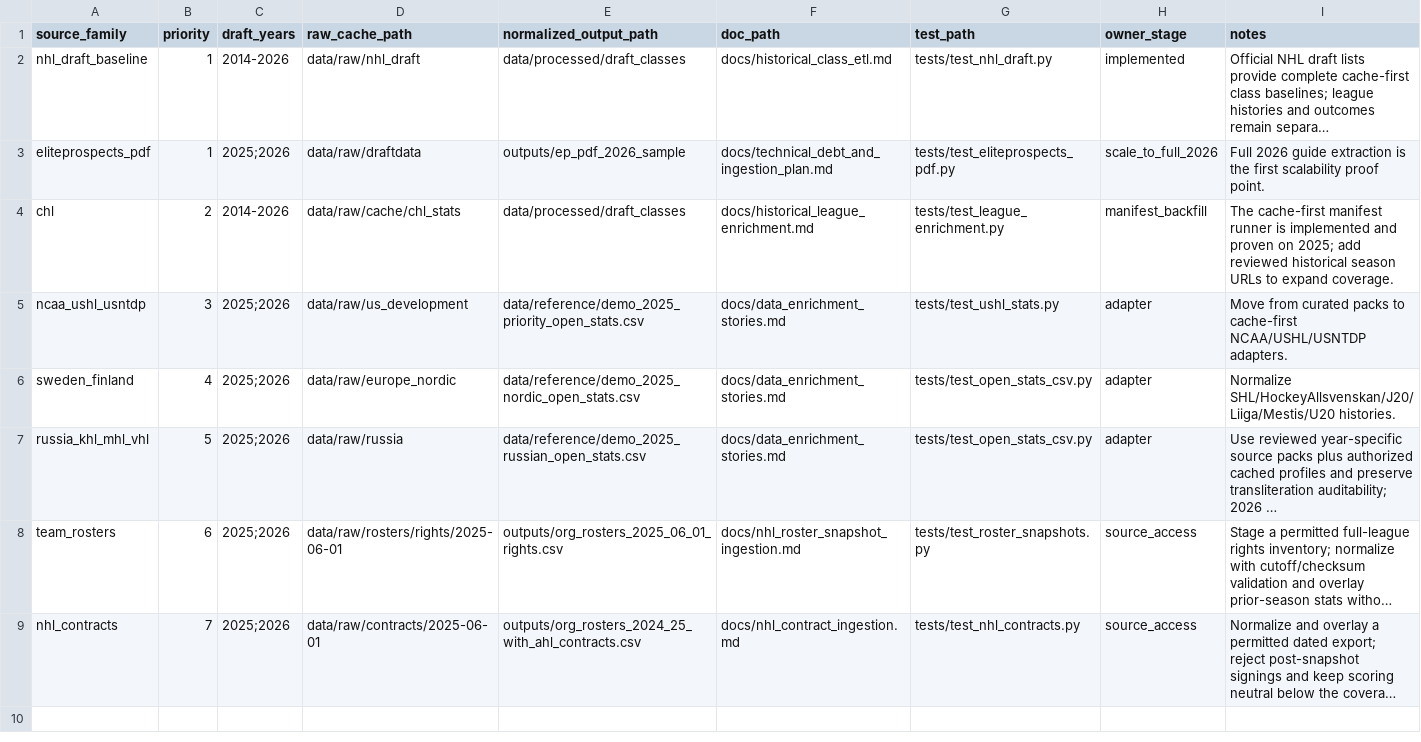
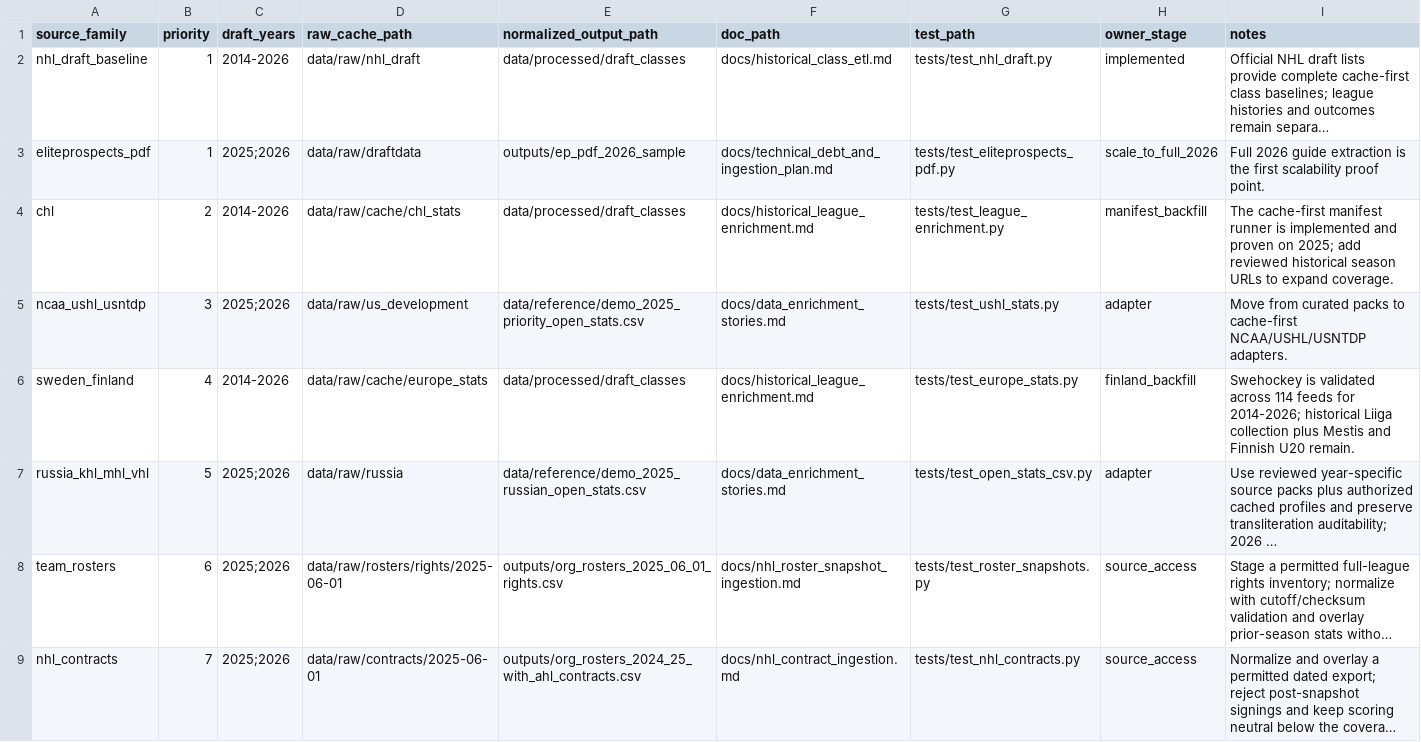
Before and after one commit to Q4ality/draft_room_intelligence, a CSV file: data/reference/ingestion_source_families.csv, drawn as a sheet; long unchanged cells end in …; the diff names each change by its address in the sheet, - before the commit and + after, or states it on an @@ line.

Commit message:
Add scalable historical Swedish league ingestion

```diff
--- a/data/reference/ingestion_source_families.csv
+++ b/data/reference/ingestion_source_families.csv
-C6 (draft_years): 2025;2026
+C6 (draft_years): 2014-2026
-D6 (raw_cache_path): data/raw/europe_nordic
+D6 (raw_cache_path): data/raw/cache/europe_stats
-E6 (normalized_output_path): data/reference/demo_2025_nordic_open_stats.csv
+E6 (normalized_output_path): data/processed/draft_classes
-F6 (doc_path): docs/data_enrichment_stories.md
+F6 (doc_path): docs/historical_league_enrichment.md
-G6 (test_path): tests/test_open_stats_csv.py
+G6 (test_path): tests/test_europe_stats.py
-H6 (owner_stage): adapter
+H6 (owner_stage): finland_backfill
-I6 (notes): Normalize SHL/HockeyAllsvenskan/J20/Liiga/Mestis/U20 histories.
+I6 (notes): Swehockey is validated across 114 feeds for 2014-2026; historical Liiga collection plus Mestis and Finnish U20 remain.
```
Also changed, not shown: 14 other files.
